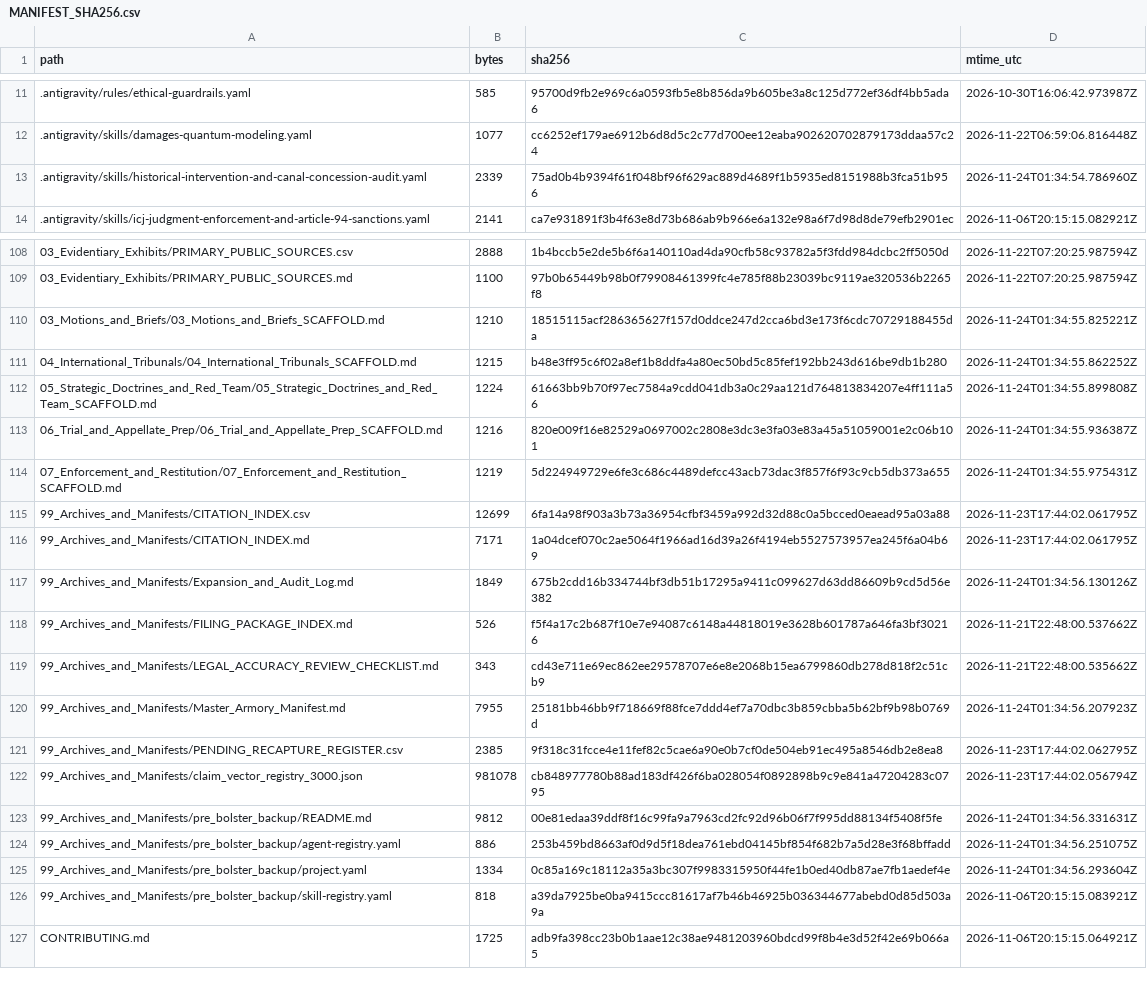
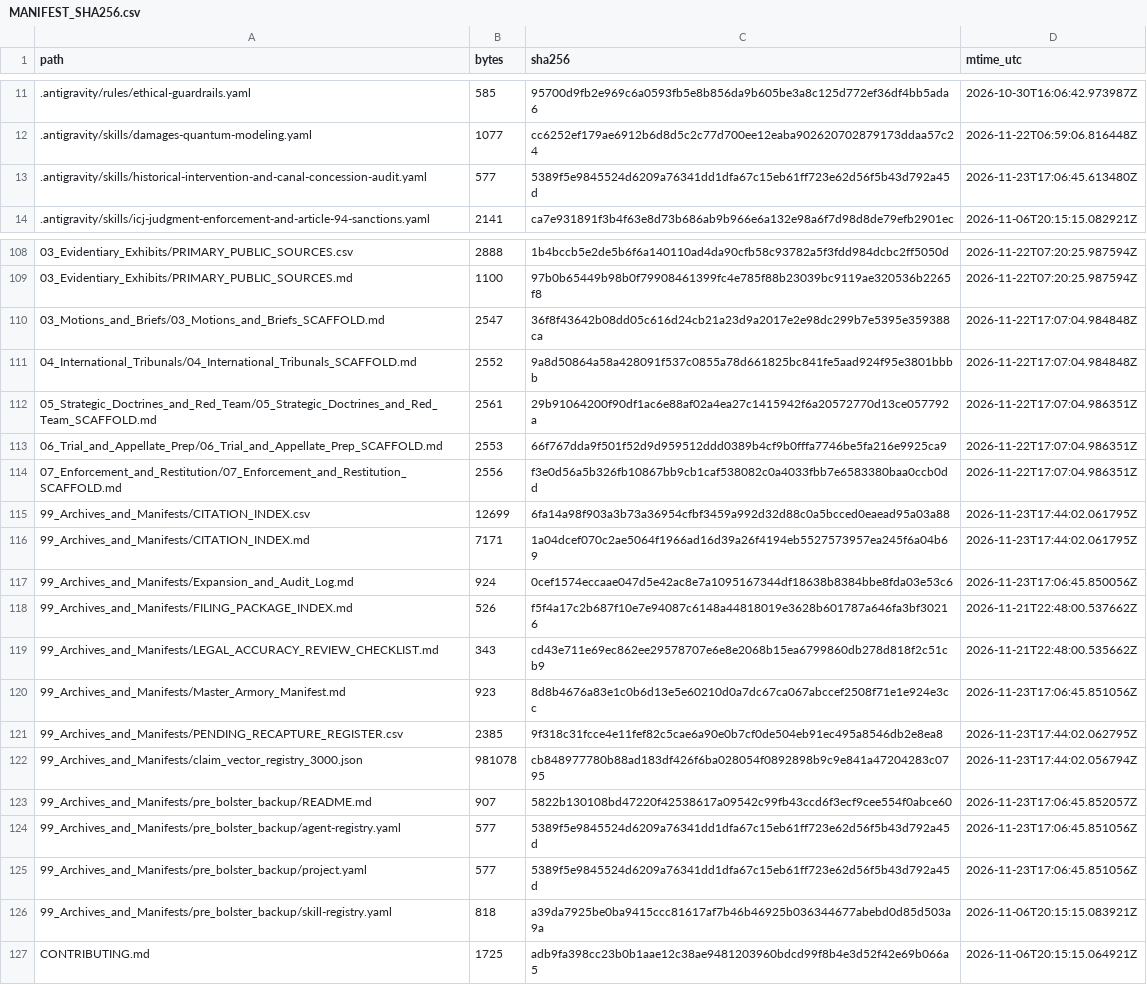
Before and after one commit to GlobalRestitutionAlliance/turtle-island-us-mn-red-lake-band-of-chippewa-indians-minnes-master-litigation, a CSV file: 99_Archives_and_Manifests/MANIFEST_SHA256.csv, drawn as a sheet; only a part is shown, gaps mark what is left out; the diff covers the shown part only.

```diff
--- a/99_Archives_and_Manifests/MANIFEST_SHA256.csv
+++ b/99_Archives_and_Manifests/MANIFEST_SHA256.csv
@@ -12,3 +12,3 @@ path,bytes,sha256,mtime_utc
 .antigravity/skills/damages-quantum-modeling.yaml,1077,cc6252ef179ae6912b6d8d5c2c77d700ee12eaba902620702879173ddaa57c24,2026-11-22T06:59:06.816448Z
-.antigravity/skills/historical-intervention-and-canal-concession-audit.yaml,2339,75ad0b4b9394f61f048bf96f629ac889d4689f1b5935ed8151988b3fca51b956,2026-11-24T01:34:54.786960Z
+.antigravity/skills/historical-intervention-and-canal-concession-audit.yaml,577,5389f5e9845524d6209a76341dd1dfa67c15eb61ff723e62d56f5b43d792a45d,2026-11-23T17:06:45.613480Z
 .antigravity/skills/icj-judgment-enforcement-and-article-94-sanctions.yaml,2141,ca7e931891f3b4f63e8d73b686ab9b966e6a132e98a6f7d98d8de79efb2901ec,2026-11-06T20:15:15.082921Z
@@ -109,18 +109,18 @@ path,bytes,sha256,mtime_utc
 03_Evidentiary_Exhibits/PRIMARY_PUBLIC_SOURCES.md,1100,97b0b65449b98b0f79908461399fc4e785f88b23039bc9119ae320536b2265f8,2026-11-22T07:20:25.987594Z
-03_Motions_and_Briefs/03_Motions_and_Briefs_SCAFFOLD.md,1210,18515115acf286365627f157d0ddce247d2cca6bd3e173f6cdc70729188455da,2026-11-24T01:34:55.825221Z
-04_International_Tribunals/04_International_Tribunals_SCAFFOLD.md,1215,b48e3ff95c6f02a8ef1b8ddfa4a80ec50bd5c85fef192bb243d616be9db1b280,2026-11-24T01:34:55.862252Z
-05_Strategic_Doctrines_and_Red_Team/05_Strategic_Doctrines_and_Red_Team_SCAFFOLD.md,1224,61663bb9b70f97ec7584a9cdd041db3a0c29aa121d764813834207e4ff111a56,2026-11-24T01:34:55.899808Z
-06_Trial_and_Appellate_Prep/06_Trial_and_Appellate_Prep_SCAFFOLD.md,1216,820e009f16e82529a0697002c2808e3dc3e3fa03e83a45a51059001e2c06b101,2026-11-24T01:34:55.936387Z
-07_Enforcement_and_Restitution/07_Enforcement_and_Restitution_SCAFFOLD.md,1219,5d224949729e6fe3c686c4489defcc43acb73dac3f857f6f93c9cb5db373a655,2026-11-24T01:34:55.975431Z
+03_Motions_and_Briefs/03_Motions_and_Briefs_SCAFFOLD.md,2547,36f8f43642b08dd05c616d24cb21a23d9a2017e2e98dc299b7e5395e359388ca,2026-11-22T17:07:04.984848Z
+04_International_Tribunals/04_International_Tribunals_SCAFFOLD.md,2552,9a8d50864a58a428091f537c0855a78d661825bc841fe5aad924f95e3801bbbb,2026-11-22T17:07:04.984848Z
+05_Strategic_Doctrines_and_Red_Team/05_Strategic_Doctrines_and_Red_Team_SCAFFOLD.md,2561,29b91064200f90df1ac6e88af02a4ea27c1415942f6a20572770d13ce057792a,2026-11-22T17:07:04.986351Z
+06_Trial_and_Appellate_Prep/06_Trial_and_Appellate_Prep_SCAFFOLD.md,2553,66f767dda9f501f52d9d959512ddd0389b4cf9b0fffa7746be5fa216e9925ca9,2026-11-22T17:07:04.986351Z
+07_Enforcement_and_Restitution/07_Enforcement_and_Restitution_SCAFFOLD.md,2556,f3e0d56a5b326fb10867bb9cb1caf538082c0a4033fbb7e6583380baa0ccb0dd,2026-11-22T17:07:04.986351Z
 99_Archives_and_Manifests/CITATION_INDEX.csv,12699,6fa14a98f903a3b73a36954cfbf3459a992d32d88c0a5bcced0eaead95a03a88,2026-11-23T17:44:02.061795Z
 99_Archives_and_Manifests/CITATION_INDEX.md,7171,1a04dcef070c2ae5064f1966ad16d39a26f4194eb5527573957ea245f6a04b69,2026-11-23T17:44:02.061795Z
-99_Archives_and_Manifests/Expansion_and_Audit_Log.md,1849,675b2cdd16b334744bf3db51b17295a9411c099627d63dd86609b9cd5d56e382,2026-11-24T01:34:56.130126Z
+99_Archives_and_Manifests/Expansion_and_Audit_Log.md,924,0cef1574eccaae047d5e42ac8e7a1095167344df18638b8384bbe8fda03e53c6,2026-11-23T17:06:45.850056Z
 99_Archives_and_Manifests/FILING_PACKAGE_INDEX.md,526,f5f4a17c2b687f10e7e94087c6148a44818019e3628b601787a646fa3bf30216,2026-11-21T22:48:00.537662Z
 99_Archives_and_Manifests/LEGAL_ACCURACY_REVIEW_CHECKLIST.md,343,cd43e711e69ec862ee29578707e6e8e2068b15ea6799860db278d818f2c51cb9,2026-11-21T22:48:00.535662Z
-99_Archives_and_Manifests/Master_Armory_Manifest.md,7955,25181bb46bb9f718669f88fce7ddd4ef7a70dbc3b859cbba5b62bf9b98b0769d,2026-11-24T01:34:56.207923Z
+99_Archives_and_Manifests/Master_Armory_Manifest.md,923,8d8b4676a83e1c0b6d13e5e60210d0a7dc67ca067abccef2508f71e1e924e3cc,2026-11-23T17:06:45.851056Z
 99_Archives_and_Manifests/PENDING_RECAPTURE_REGISTER.csv,2385,9f318c31fcce4e11fef82c5cae6a90e0b7cf0de504eb91ec495a8546db2e8ea8,2026-11-23T17:44:02.062795Z
 99_Archives_and_Manifests/claim_vector_registry_3000.json,981078,cb848977780b88ad183df426f6ba028054f0892898b9c9e841a47204283c0795,2026-11-23T17:44:02.056794Z
-99_Archives_and_Manifests/pre_bolster_backup/README.md,9812,00e81edaa39ddf8f16c99fa9a7963cd2fc92d96b06f7f995dd88134f5408f5fe,2026-11-24T01:34:56.331631Z
-99_Archives_and_Manifests/pre_bolster_backup/agent-registry.yaml,886,253b459bd8663af0d9d5f18dea761ebd04145bf854f682b7a5d28e3f68bffadd,2026-11-24T01:34:56.251075Z
-99_Archives_and_Manifests/pre_bolster_backup/project.yaml,1334,0c85a169c18112a35a3bc307f9983315950f44fe1b0ed40db87ae7fb1aedef4e,2026-11-24T01:34:56.293604Z
+99_Archives_and_Manifests/pre_bolster_backup/README.md,907,5822b130108bd47220f42538617a09542c99fb43ccd6f3ecf9cee554f0abce60,2026-11-23T17:06:45.852057Z
+99_Archives_and_Manifests/pre_bolster_backup/agent-registry.yaml,577,5389f5e9845524d6209a76341dd1dfa67c15eb61ff723e62d56f5b43d792a45d,2026-11-23T17:06:45.851056Z
+99_Archives_and_Manifests/pre_bolster_backup/project.yaml,577,5389f5e9845524d6209a76341dd1dfa67c15eb61ff723e62d56f5b43d792a45d,2026-11-23T17:06:45.851056Z
 99_Archives_and_Manifests/pre_bolster_backup/skill-registry.yaml,818,a39da7925be0ba9415ccc81617af7b46b46925b036344677abebd0d85d503a9a,2026-11-06T20:15:15.083921Z
```
Also changed, not shown: 77 edited cells elsewhere in this file, 37 other files.
